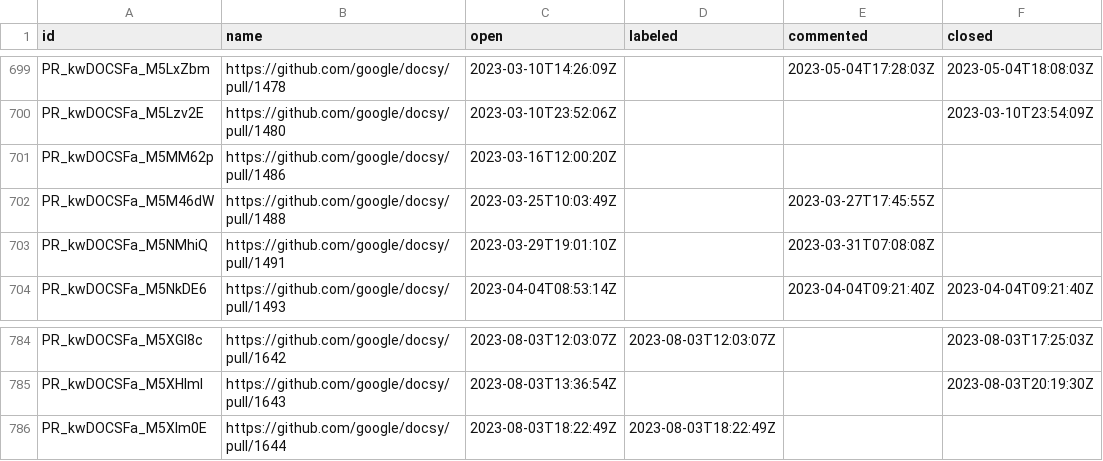
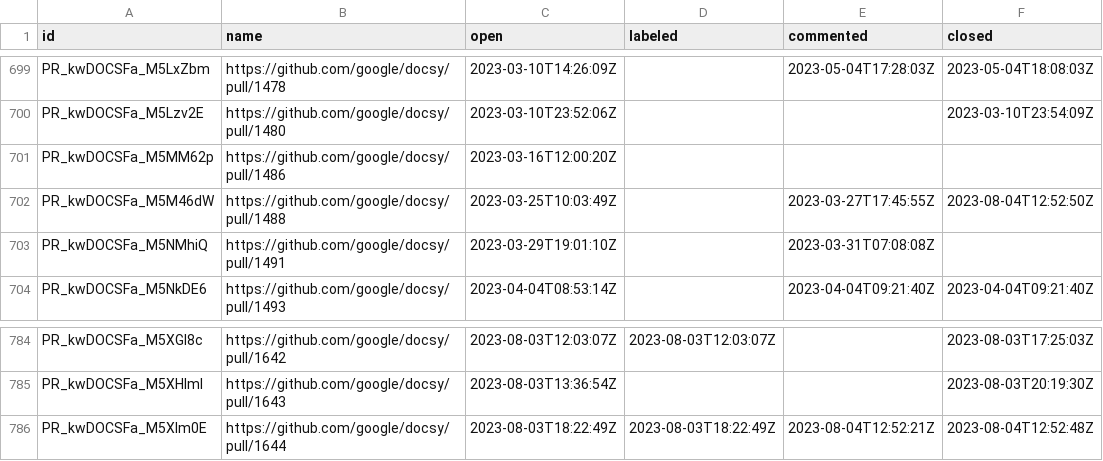
Before and after one commit to deining/docsy-metrics, a CSV file: data/google/docsy/pullRequests.csv, drawn as a sheet; only a part is shown, gaps mark what is left out.

```diff
--- a/data/google/docsy/pullRequests.csv
+++ b/data/google/docsy/pullRequests.csv
@@ -701,3 +701,3 @@ PR_kwDOCSFa_M5Lzv2E,https://github.com/google/docsy/pull/1480,2023-03-10T23:52:0
 PR_kwDOCSFa_M5MM62p,https://github.com/google/docsy/pull/1486,2023-03-16T12:00:20Z,,,
-PR_kwDOCSFa_M5M46dW,https://github.com/google/docsy/pull/1488,2023-03-25T10:03:49Z,,2023-03-27T17:45:55Z,
+PR_kwDOCSFa_M5M46dW,https://github.com/google/docsy/pull/1488,2023-03-25T10:03:49Z,,2023-03-27T17:45:55Z,2023-08-04T12:52:50Z
 PR_kwDOCSFa_M5NMhiQ,https://github.com/google/docsy/pull/1491,2023-03-29T19:01:10Z,,2023-03-31T07:08:08Z,
@@ -785,2 +785,2 @@ PR_kwDOCSFa_M5XGl8c,https://github.com/google/docsy/pull/1642,2023-08-03T12:03:0
 PR_kwDOCSFa_M5XHIml,https://github.com/google/docsy/pull/1643,2023-08-03T13:36:54Z,,,2023-08-03T20:19:30Z
-PR_kwDOCSFa_M5XIm0E,https://github.com/google/docsy/pull/1644,2023-08-03T18:22:49Z,2023-08-03T18:22:49Z,,
+PR_kwDOCSFa_M5XIm0E,https://github.com/google/docsy/pull/1644,2023-08-03T18:22:49Z,2023-08-03T18:22:49Z,2023-08-04T12:52:21Z,2023-08-04T12:52:48Z
```
Also changed, not shown: data/google/docsy/issues.csv.
